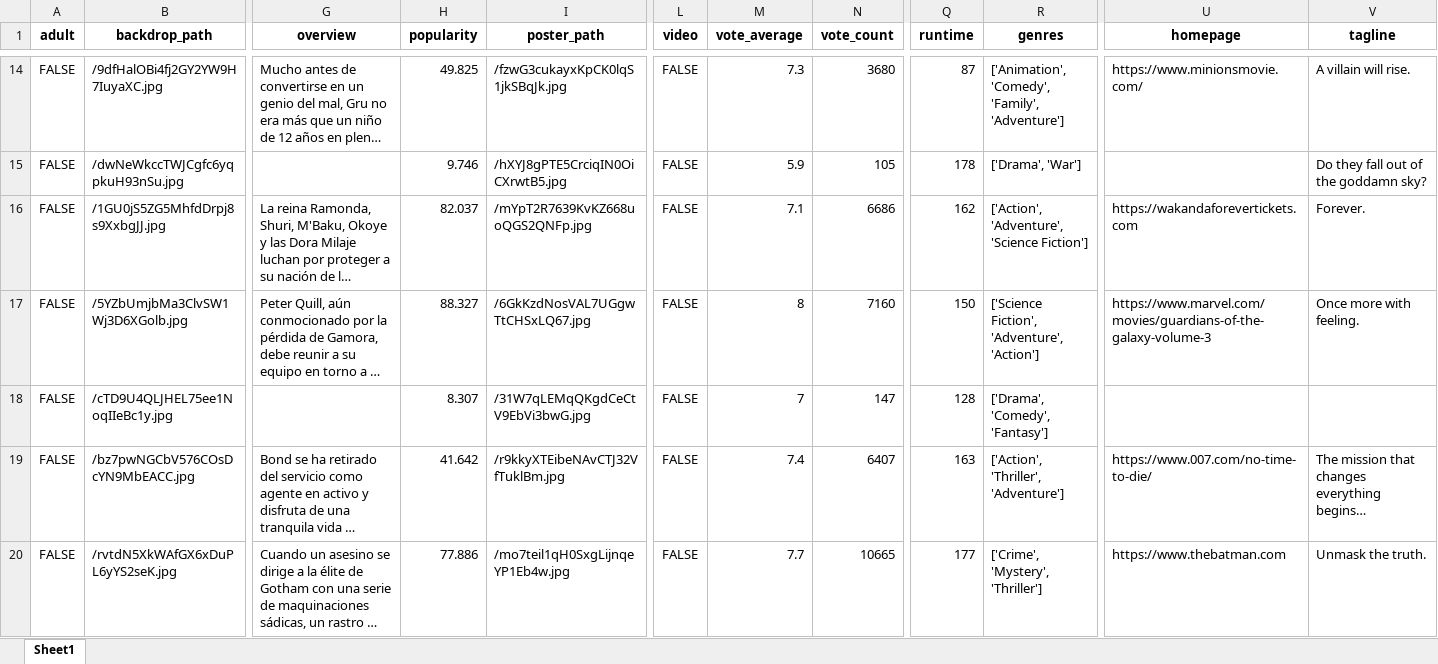
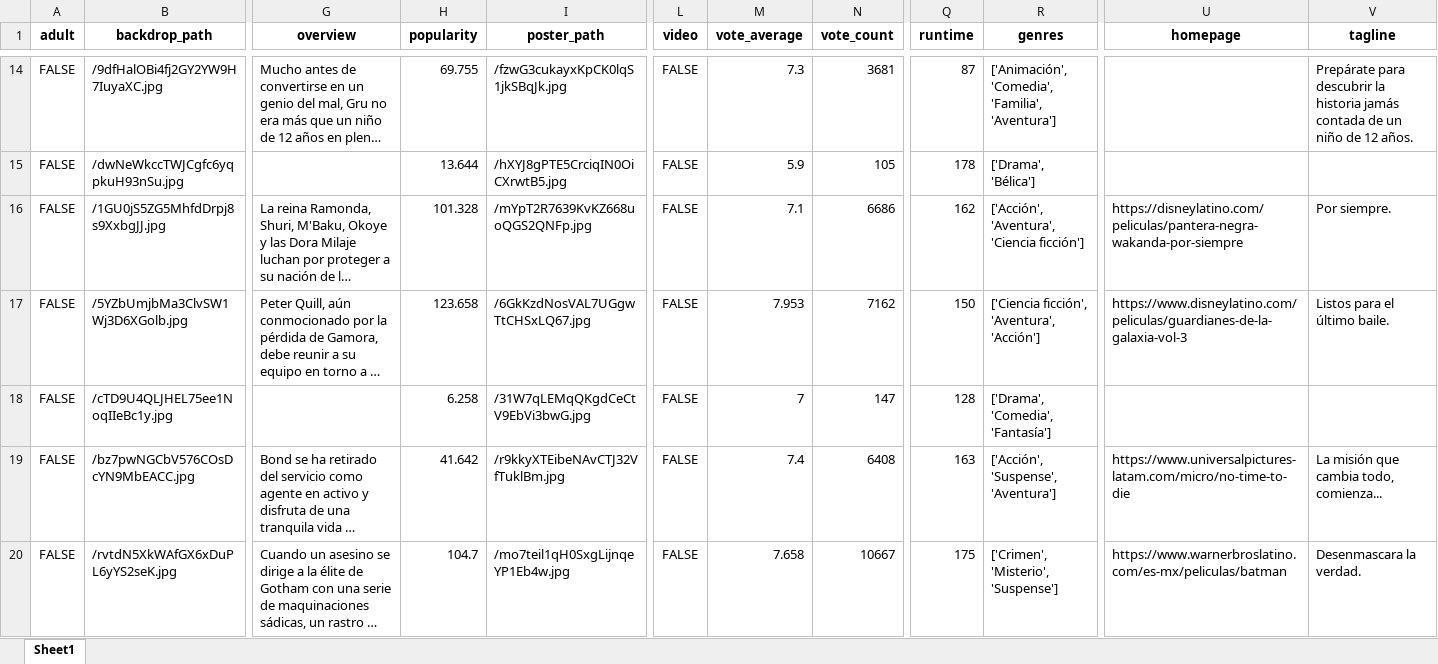
Before and after one commit to Melina3m/proyecto-bigdata-api, an Excel workbook: tmdb_movies.xlsx, sheet Sheet1, drawn as a sheet; only a part is shown, gaps mark what is left out; long unchanged cells end in …; values as stored, in another font and other column widths than the file's, no borders; the diff covers the shown part only; the diff names each change by its address in the sheet, - before the commit and + after, or states it on an @@ line.

```diff
--- a/tmdb_movies.xlsx (sheet Sheet1)
+++ b/tmdb_movies.xlsx (sheet Sheet1)
-H14 (popularity): 49.825
+H14 (popularity): 69.755
-N14 (vote_count): 3680
+N14 (vote_count): 3681
-R14 (genres): ['Animation', 'Comedy', 'Family', 'Adventure']
+R14 (genres): ['Animación', 'Comedia', 'Familia', 'Aventura']
-U14 (homepage): https://www.minionsmovie.com/
+U14 (homepage): (empty)
-V14 (tagline): A villain will rise.
+V14 (tagline): Prepárate para descubrir la historia jamás contada de un niño de 12 años.
-H15 (popularity): 9.746
+H15 (popularity): 13.644
-R15 (genres): ['Drama', 'War']
+R15 (genres): ['Drama', 'Bélica']
-V15 (tagline): Do they fall out of the goddamn sky?
+V15 (tagline): (empty)
-H16 (popularity): 82.037
+H16 (popularity): 101.328
-R16 (genres): ['Action', 'Adventure', 'Science Fiction']
+R16 (genres): ['Acción', 'Aventura', 'Ciencia ficción']
-U16 (homepage): https://wakandaforevertickets.com
+U16 (homepage): https://disneylatino.com/peliculas/pantera-negra-wakanda-por-siempre
-V16 (tagline): Forever.
+V16 (tagline): Por siempre.
-H17 (popularity): 88.327
+H17 (popularity): 123.658
-M17 (vote_average): 8
+M17 (vote_average): 7.953
-N17 (vote_count): 7160
+N17 (vote_count): 7162
-R17 (genres): ['Science Fiction', 'Adventure', 'Action']
+R17 (genres): ['Ciencia ficción', 'Aventura', 'Acción']
-U17 (homepage): https://www.marvel.com/movies/guardians-of-the-galaxy-volume-3
+U17 (homepage): https://www.disneylatino.com/peliculas/guardianes-de-la-galaxia-vol-3
-V17 (tagline): Once more with feeling.
+V17 (tagline): Listos para el último baile.
-H18 (popularity): 8.307
+H18 (popularity): 6.258
-R18 (genres): ['Drama', 'Comedy', 'Fantasy']
+R18 (genres): ['Drama', 'Comedia', 'Fantasía']
-N19 (vote_count): 6407
+N19 (vote_count): 6408
-R19 (genres): ['Action', 'Thriller', 'Adventure']
+R19 (genres): ['Acción', 'Suspense', 'Aventura']
-U19 (homepage): https://www.007.com/no-time-to-die/
+U19 (homepage): https://www.universalpictures-latam.com/micro/no-time-to-die
-V19 (tagline): The mission that changes everything begins…
+V19 (tagline): La misión que cambia todo, comienza...
-H20 (popularity): 77.886
+H20 (popularity): 104.7
-M20 (vote_average): 7.7
+M20 (vote_average): 7.658
-N20 (vote_count): 10665
+N20 (vote_count): 10667
-Q20 (runtime): 177
+Q20 (runtime): 175
-R20 (genres): ['Crime', 'Mystery', 'Thriller']
+R20 (genres): ['Crimen', 'Misterio', 'Suspense']
-U20 (homepage): https://www.thebatman.com
+U20 (homepage): https://www.warnerbroslatino.com/es-mx/peliculas/batman
-V20 (tagline): Unmask the truth.
+V20 (tagline): Desenmascara la verdad.
```
Also changed, not shown: 80 added rows and 64 edited cells elsewhere in this sheet, 5 other files.
